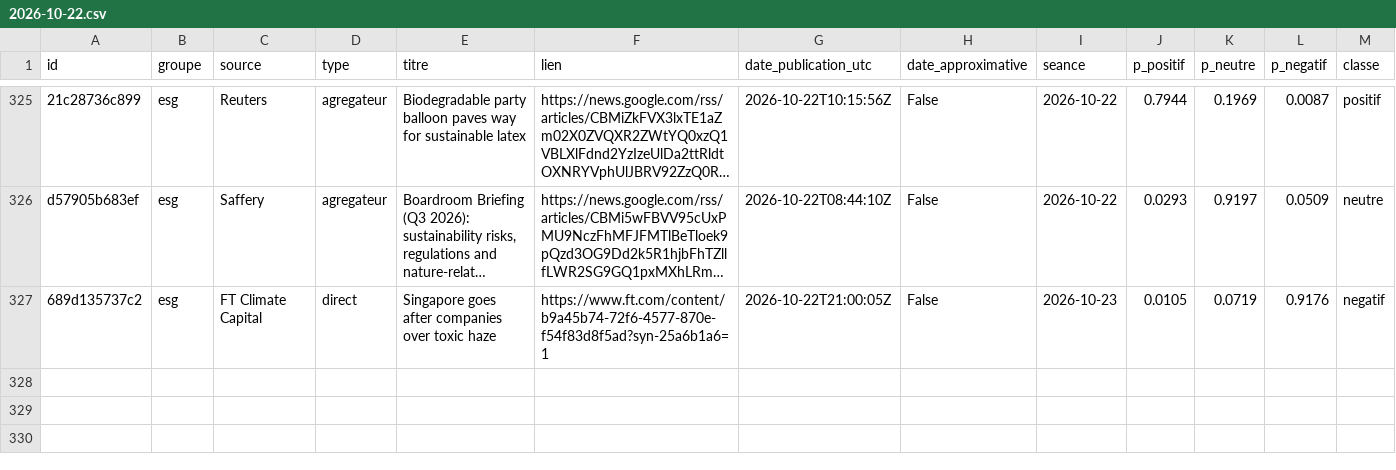
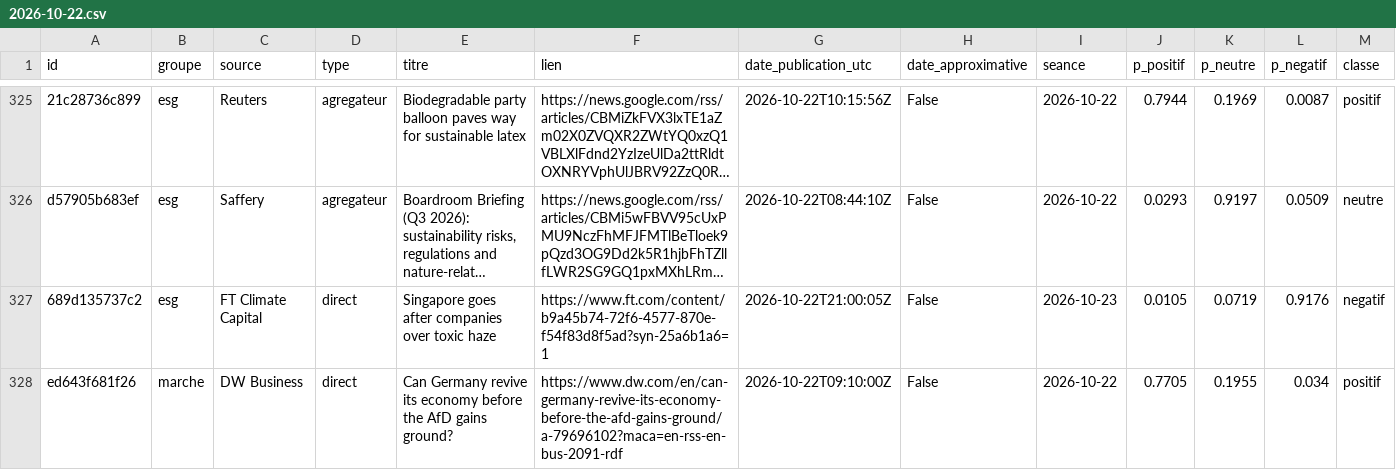
Before and after one commit to Gaaabbb444/contrepoint, a CSV file: data/titres/2026/10/2026-10-22.csv, drawn as a sheet; only a part is shown, gaps mark what is left out; long unchanged cells end in …; rows hold the shown columns only; the diff names each change by its address in the sheet, - before the commit and + after, or states it on an @@ line.

```diff
--- a/data/titres/2026/10/2026-10-22.csv
+++ b/data/titres/2026/10/2026-10-22.csv
+row 328: ed643f681f26 | marche | DW Business | direct | Can Germany revive its economy before the AfD gains ground? | https://www.dw.com/en/can-germany-revive-its-economy-before-the-afd-gains-ground/a-79696102?maca=en-rss-en-bus-2091-rdf | 2026-10-22T09:10:00Z | False | 2026-10-22 | 0.7705 | 0.1955 | 0.034 | positif
```
Also changed, not shown: data/journal_execution.csv, 1 other file.
